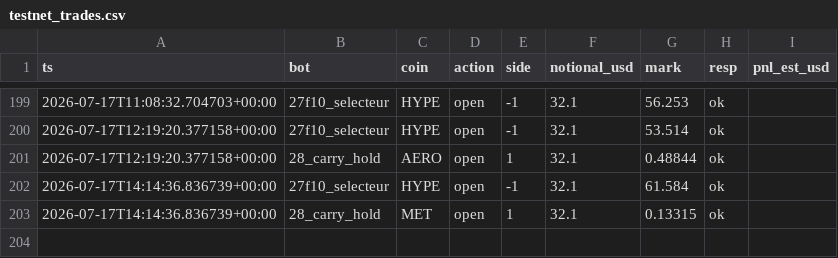
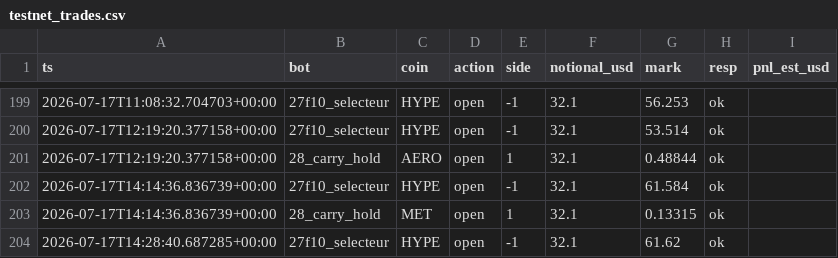
Before and after one commit to BSA-Laky/banc-paper, a CSV file: etat/testnet_trades.csv, drawn as a sheet; only a part is shown, gaps mark what is left out; the diff names each change by its address in the sheet, - before the commit and + after, or states it on an @@ line.

```diff
--- a/etat/testnet_trades.csv
+++ b/etat/testnet_trades.csv
+row 204: 2026-07-17T14:28:40.687285+00:00 | 27f10_selecteur | HYPE | open | -1 | 32.1 | 61.62 | ok
```
Also changed, not shown: etat/journal_selecteur.csv, paper_trades.csv, 15 other files.
